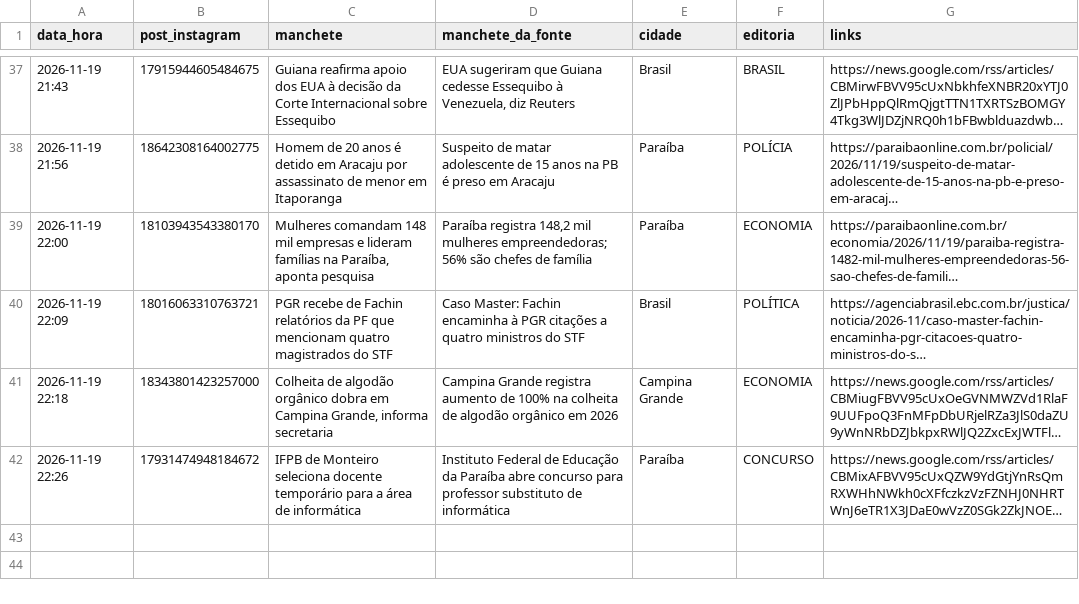
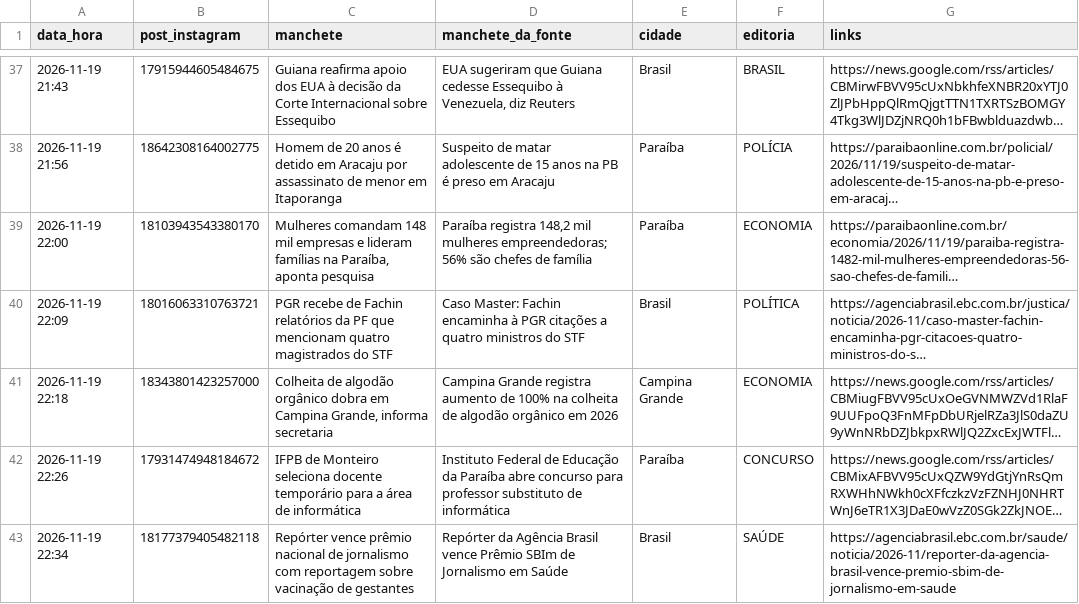
Before and after one commit to ccreatormkt-glitch/portal-noticias, a CSV file: state/noticias_publicadas.csv, drawn as a sheet; only a part is shown, gaps mark what is left out; long unchanged cells end in …; the diff names each change by its address in the sheet, - before the commit and + after, or states it on an @@ line.

```diff
--- a/state/noticias_publicadas.csv
+++ b/state/noticias_publicadas.csv
+row 43: 2026-11-19 22:34 | 18177379405482118 | Repórter vence prêmio nacional de jornalismo com reportagem sobre vacinação de gestantes | Repórter da Agência Brasil vence Prêmio SBIm de Jornalismo em Saúde | Brasil | SAÚDE | https://agenciabrasil.ebc.com.br/saude/noticia/2026-11/reporter-da-agencia-brasil-vence-premio-sbim-de-jornalismo-em-saude
```
Also changed, not shown: 2 other files.
